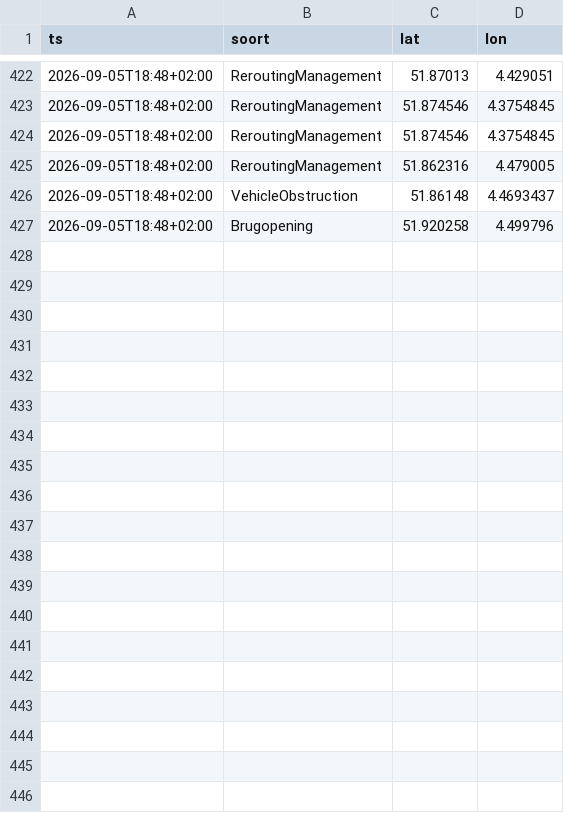
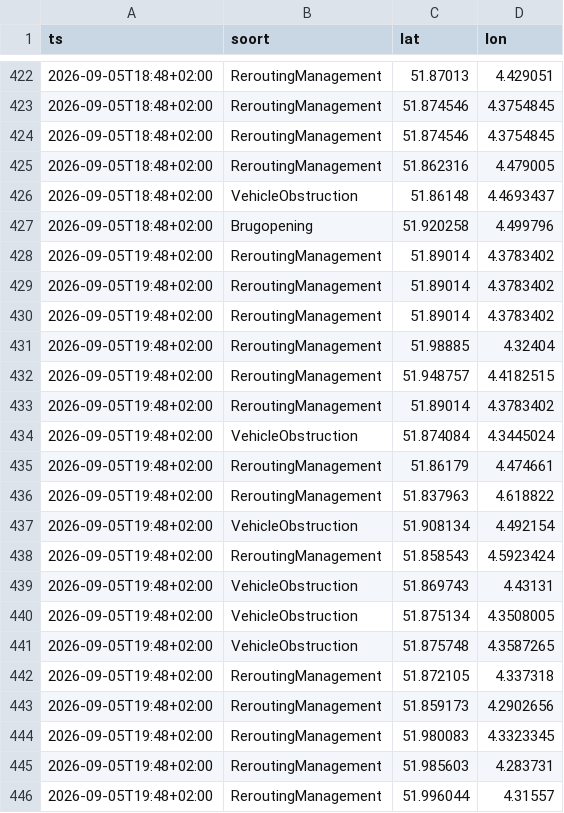
Before and after one commit to RoberR1990/MapsRotterdam, a CSV file: incidenten/2026-09-05.csv, drawn as a sheet; only a part is shown, gaps mark what is left out; the diff covers the shown part only; the diff names each change by its address in the sheet, - before the commit and + after, or states it on an @@ line.

```diff
--- a/incidenten/2026-09-05.csv
+++ b/incidenten/2026-09-05.csv
+row 428: 2026-09-05T19:48+02:00 | ReroutingManagement | 51.89014 | 4.3783402
+row 429: 2026-09-05T19:48+02:00 | ReroutingManagement | 51.89014 | 4.3783402
+row 430: 2026-09-05T19:48+02:00 | ReroutingManagement | 51.89014 | 4.3783402
+row 431: 2026-09-05T19:48+02:00 | ReroutingManagement | 51.98885 | 4.32404
+row 432: 2026-09-05T19:48+02:00 | ReroutingManagement | 51.948757 | 4.4182515
+row 433: 2026-09-05T19:48+02:00 | ReroutingManagement | 51.89014 | 4.3783402
+row 434: 2026-09-05T19:48+02:00 | VehicleObstruction | 51.874084 | 4.3445024
+row 435: 2026-09-05T19:48+02:00 | ReroutingManagement | 51.86179 | 4.474661
+row 436: 2026-09-05T19:48+02:00 | ReroutingManagement | 51.837963 | 4.618822
+row 437: 2026-09-05T19:48+02:00 | VehicleObstruction | 51.908134 | 4.492154
+row 438: 2026-09-05T19:48+02:00 | ReroutingManagement | 51.858543 | 4.5923424
+row 439: 2026-09-05T19:48+02:00 | VehicleObstruction | 51.869743 | 4.43131
+row 440: 2026-09-05T19:48+02:00 | VehicleObstruction | 51.875134 | 4.3508005
+row 441: 2026-09-05T19:48+02:00 | VehicleObstruction | 51.875748 | 4.3587265
+row 442: 2026-09-05T19:48+02:00 | ReroutingManagement | 51.872105 | 4.337318
+row 443: 2026-09-05T19:48+02:00 | ReroutingManagement | 51.859173 | 4.2902656
+row 444: 2026-09-05T19:48+02:00 | ReroutingManagement | 51.980083 | 4.3323345
+row 445: 2026-09-05T19:48+02:00 | ReroutingManagement | 51.985603 | 4.283731
+row 446: 2026-09-05T19:48+02:00 | ReroutingManagement | 51.996044 | 4.31557
```
Also changed, not shown: 11 added rows elsewhere in this file, weer/rotterdam.csv, 3 other files.
